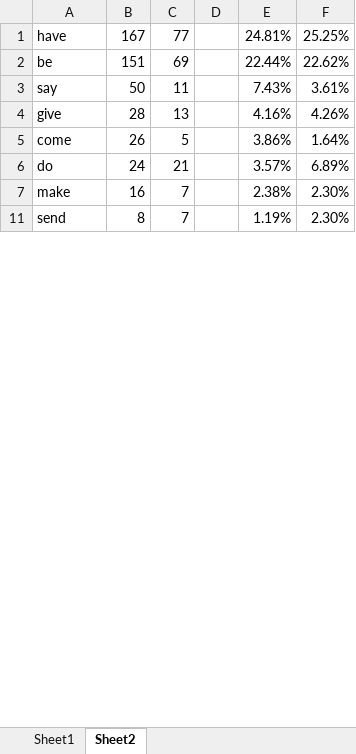
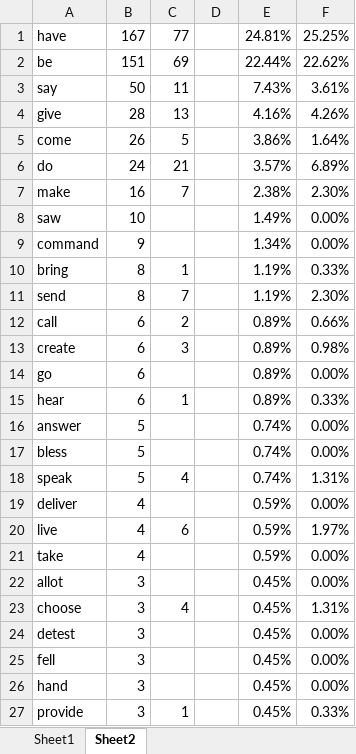
Before and after one commit to JuliusHaring/IRTMBible, an Excel workbook: Python/godsbehaviour.xlsx, sheet Sheet2, drawn as a sheet; only a part is shown; values as stored, in another font and other column widths than the file's, no borders; charts and pictures not drawn; the diff covers the shown part only; the diff names each change by its address in the sheet, - before the commit and + after, or states it on an @@ line.

```diff
--- a/Python/godsbehaviour.xlsx (sheet Sheet2)
+++ b/Python/godsbehaviour.xlsx (sheet Sheet2)
@@ row 8 unhidden: saw | 10 |  |  | 1.49% | 0.00% @@
@@ row 9 unhidden: command | 9 |  |  | 1.34% | 0.00% @@
@@ row 10 unhidden: bring | 8 | 1 |  | 1.19% | 0.33% @@
@@ row 12 unhidden: call | 6 | 2 |  | 0.89% | 0.66% @@
@@ row 13 unhidden: create | 6 | 3 |  | 0.89% | 0.98% @@
@@ row 14 unhidden: go | 6 |  |  | 0.89% | 0.00% @@
@@ row 15 unhidden: hear | 6 | 1 |  | 0.89% | 0.33% @@
@@ row 16 unhidden: answer | 5 |  |  | 0.74% | 0.00% @@
@@ row 17 unhidden: bless | 5 |  |  | 0.74% | 0.00% @@
@@ row 18 unhidden: speak | 5 | 4 |  | 0.74% | 1.31% @@
@@ row 19 unhidden: deliver | 4 |  |  | 0.59% | 0.00% @@
@@ row 20 unhidden: live | 4 | 6 |  | 0.59% | 1.97% @@
@@ row 21 unhidden: take | 4 |  |  | 0.59% | 0.00% @@
@@ row 22 unhidden: allot | 3 |  |  | 0.45% | 0.00% @@
@@ row 23 unhidden: choose | 3 | 4 |  | 0.45% | 1.31% @@
@@ row 24 unhidden: detest | 3 |  |  | 0.45% | 0.00% @@
@@ row 25 unhidden: fell | 3 |  |  | 0.45% | 0.00% @@
@@ row 26 unhidden: hand | 3 |  |  | 0.45% | 0.00% @@
@@ row 27 unhidden: provide | 3 | 1 |  | 0.45% | 0.33% @@
```
Also changed, not shown: 123 hidden or unhidden rows elsewhere in this sheet, charts or pictures, 2 other files.
